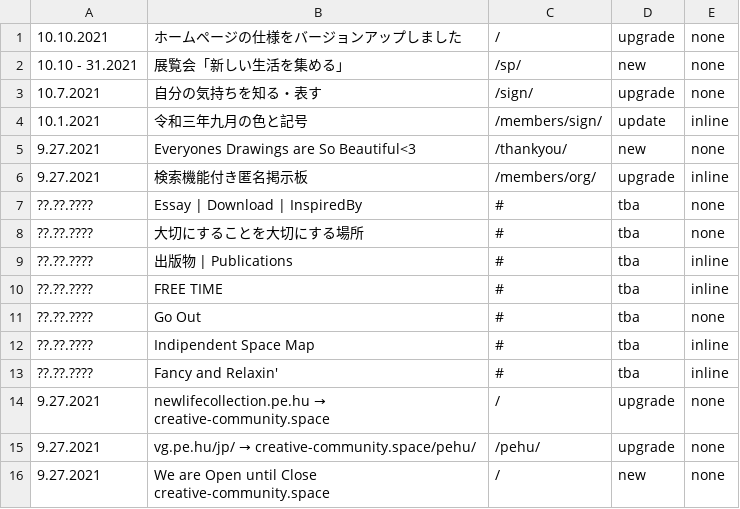
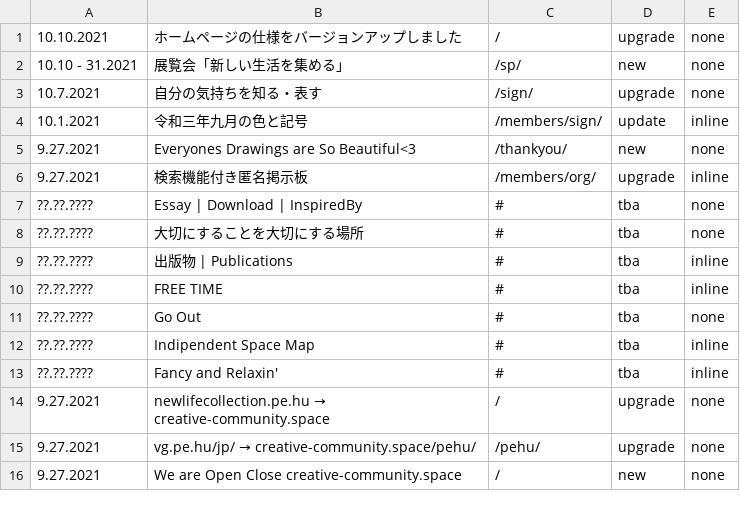
Before and after one commit to creative-community-pehu/index, a CSV file: update/topics.csv, drawn as a sheet.

Commit message:
Update topics.csv

```diff
--- a/update/topics.csv
+++ b/update/topics.csv
@@ -15,2 +15,2 @@
 9.27.2021,"vg.pe.hu/jp/ → creative-community.space/pehu/",/pehu/,upgrade,none
-9.27.2021,"We are Open until Close creative-community.space",/,new,none
+9.27.2021,"We are Open Close creative-community.space",/,new,none
```
